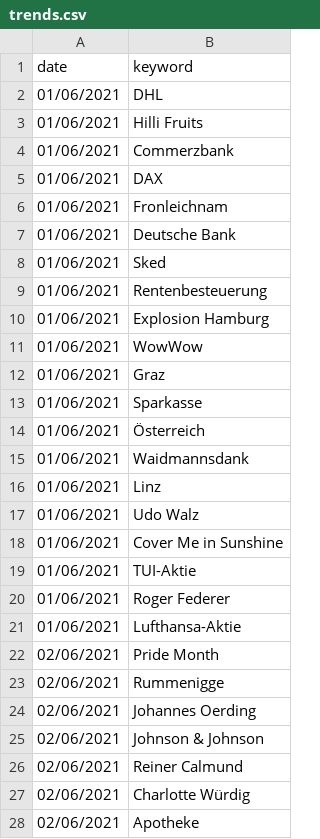
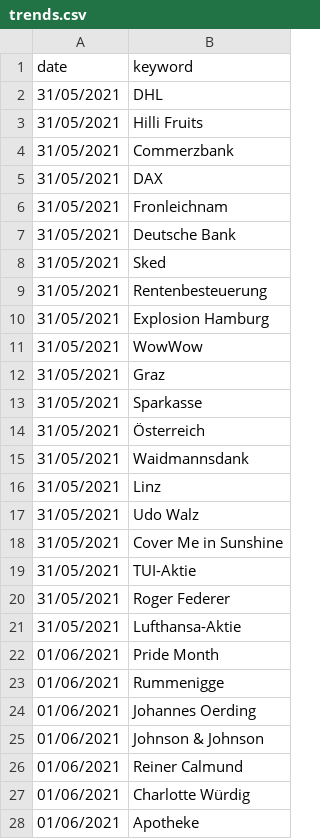
Before and after one commit to realwoobinlee/news-analysis, a CSV file: data/raw/trends.csv, drawn as a sheet; only a part is shown; the diff covers the shown part only.

```diff
--- a/data/raw/trends.csv
+++ b/data/raw/trends.csv
@@ -1,28 +1,28 @@
 date,keyword
-01/06/2021,DHL
-01/06/2021,Hilli Fruits
-01/06/2021,Commerzbank
-01/06/2021,DAX
-01/06/2021,Fronleichnam
-01/06/2021,Deutsche Bank
-01/06/2021,Sked
-01/06/2021,Rentenbesteuerung
-01/06/2021,Explosion Hamburg
-01/06/2021,WowWow
-01/06/2021,Graz
-01/06/2021,Sparkasse
-01/06/2021,Österreich
-01/06/2021,Waidmannsdank
-01/06/2021,Linz
-01/06/2021,Udo Walz
-01/06/2021,Cover Me in Sunshine
-01/06/2021,TUI-Aktie
-01/06/2021,Roger Federer
-01/06/2021,Lufthansa-Aktie
-02/06/2021,Pride Month
-02/06/2021,Rummenigge
-02/06/2021,Johannes Oerding
-02/06/2021,Johnson & Johnson
-02/06/2021,Reiner Calmund
-02/06/2021,Charlotte Würdig
-02/06/2021,Apotheke
+31/05/2021,DHL
+31/05/2021,Hilli Fruits
+31/05/2021,Commerzbank
+31/05/2021,DAX
+31/05/2021,Fronleichnam
+31/05/2021,Deutsche Bank
+31/05/2021,Sked
+31/05/2021,Rentenbesteuerung
+31/05/2021,Explosion Hamburg
+31/05/2021,WowWow
+31/05/2021,Graz
+31/05/2021,Sparkasse
+31/05/2021,Österreich
+31/05/2021,Waidmannsdank
+31/05/2021,Linz
+31/05/2021,Udo Walz
+31/05/2021,Cover Me in Sunshine
+31/05/2021,TUI-Aktie
+31/05/2021,Roger Federer
+31/05/2021,Lufthansa-Aktie
+01/06/2021,Pride Month
+01/06/2021,Rummenigge
+01/06/2021,Johannes Oerding
+01/06/2021,Johnson & Johnson
+01/06/2021,Reiner Calmund
+01/06/2021,Charlotte Würdig
+01/06/2021,Apotheke
```
Also changed, not shown: 11 added rows, 11 removed rows and 61 edited cells elsewhere in this file, 1 other file.
